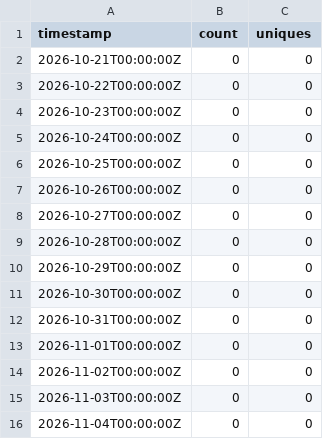
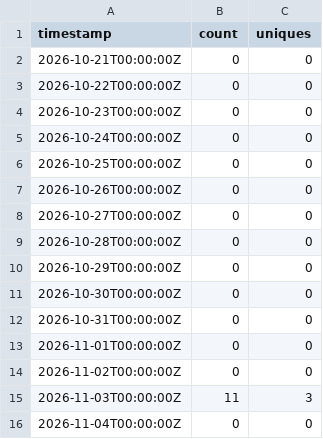
Before and after one commit to CodeWithTeds/dory, a CSV file: traffic/views.csv, drawn as a sheet.

```diff
--- a/traffic/views.csv
+++ b/traffic/views.csv
@@ -14,3 +14,3 @@ timestamp,count,uniques
 2026-11-02T00:00:00Z,0,0
-2026-11-03T00:00:00Z,0,0
+2026-11-03T00:00:00Z,11,3
 2026-11-04T00:00:00Z,0,0
```
Also changed, not shown: traffic/clones.csv, 4 other files.
